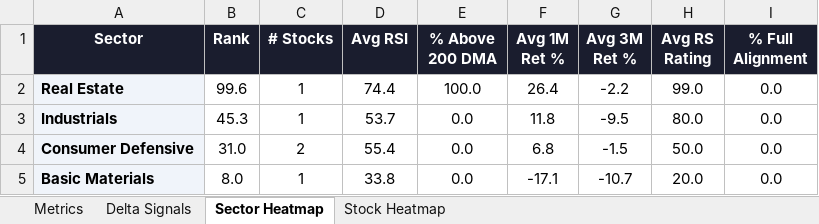
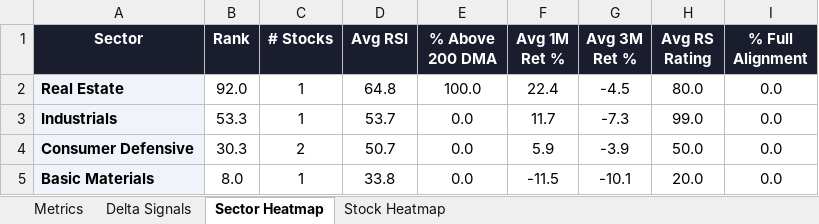
Before and after one commit to RanjitChennai/market-reports, an Excel workbook: GODREJ_GROUP_Technical_Metrics.xlsx, sheet Sector Heatmap, drawn as a sheet; values as stored, in another font and other column widths than the file's, no borders; conditional formats not drawn; the diff names each change by its address in the sheet, - before the commit and + after, or states it on an @@ line.

```diff
--- a/GODREJ_GROUP_Technical_Metrics.xlsx (sheet Sector Heatmap)
+++ b/GODREJ_GROUP_Technical_Metrics.xlsx (sheet Sector Heatmap)
-B2 (Rank): 99.6
+B2 (Rank): 92.0
-D2 (Avg RSI): 74.4
+D2 (Avg RSI): 64.8
-F2 (Avg 1M Ret %): 26.4
+F2 (Avg 1M Ret %): 22.4
-G2 (Avg 3M Ret %): -2.2
+G2 (Avg 3M Ret %): -4.5
-H2 (Avg RS Rating): 99.0
+H2 (Avg RS Rating): 80.0
-B3 (Rank): 45.3
+B3 (Rank): 53.3
-F3 (Avg 1M Ret %): 11.8
+F3 (Avg 1M Ret %): 11.7
-G3 (Avg 3M Ret %): -9.5
+G3 (Avg 3M Ret %): -7.3
-H3 (Avg RS Rating): 80.0
+H3 (Avg RS Rating): 99.0
-B4 (Rank): 31.0
+B4 (Rank): 30.3
-D4 (Avg RSI): 55.4
+D4 (Avg RSI): 50.7
-F4 (Avg 1M Ret %): 6.8
+F4 (Avg 1M Ret %): 5.9
-G4 (Avg 3M Ret %): -1.5
+G4 (Avg 3M Ret %): -3.9
-F5 (Avg 1M Ret %): -17.1
+F5 (Avg 1M Ret %): -11.5
-G5 (Avg 3M Ret %): -10.7
+G5 (Avg 3M Ret %): -10.1
```
Also changed, not shown: sheet Delta Signals, sheet Metrics, sheet Stock Heatmap.
